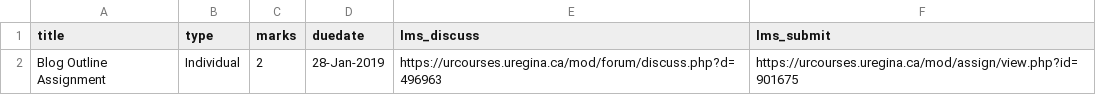
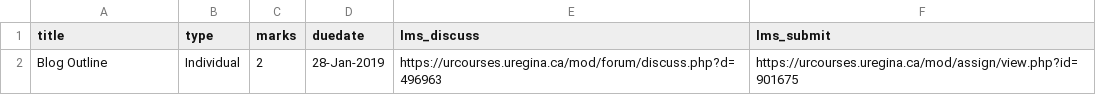
Before and after one commit to dhhepting/dhhepting.github.io, a CSV file: _data/teaching/assignments/CS-280-201910.csv, drawn as a sheet.

```diff
--- a/_data/teaching/assignments/CS-280-201910.csv
+++ b/_data/teaching/assignments/CS-280-201910.csv
@@ -1,2 +1,2 @@
 title,type,marks,duedate,lms_discuss,lms_submit
-"Blog Outline Assignment",Individual,2,28-Jan-2019,https://urcourses.uregina.ca/mod/forum/discuss.php?d=496963,https://urcourses.uregina.ca/mod/assign/view.php?id=901675
+"Blog Outline",Individual,2,28-Jan-2019,https://urcourses.uregina.ca/mod/forum/discuss.php?d=496963,https://urcourses.uregina.ca/mod/assign/view.php?id=901675
```
Also changed, not shown: _data/teaching/media/CS-205-201910.csv, _data/teaching/schedule/s201910.csv, 19 other files.
